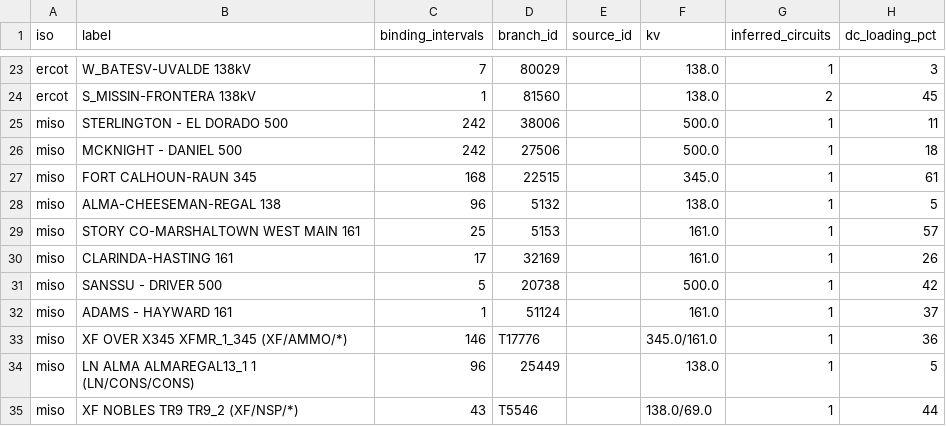
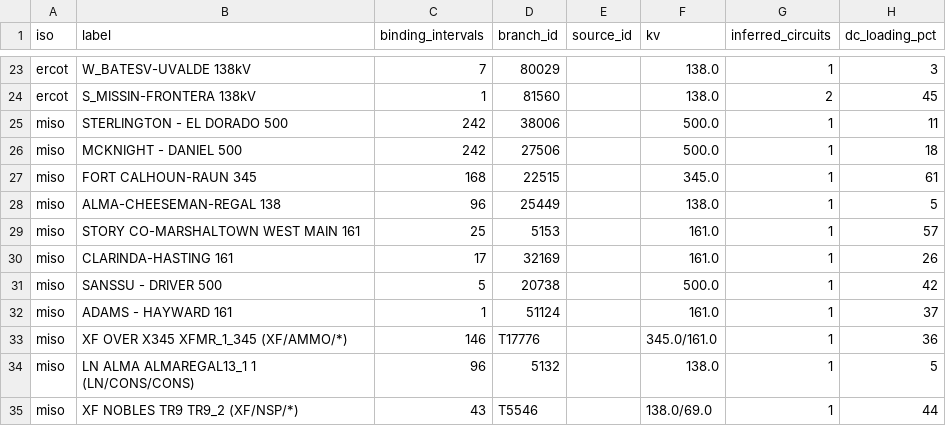
Before and after one commit to AlchemicalChef/PowerModel, a CSV file: data/vendored/known_binding_elements_2026-09-01.csv, drawn as a sheet; only a part is shown, gaps mark what is left out.

Commit message:
known_binding_elements: regenerated with HIFLD source_ids (the first emit ran on a loadings file that predated the column, so migration 20260901140000 excluded nothing)

```diff
--- a/data/vendored/known_binding_elements_2026-09-01.csv
+++ b/data/vendored/known_binding_elements_2026-09-01.csv
@@ -27,3 +27,3 @@ miso,MCKNIGHT - DANIEL 500,242,27506,,500.0,1,18
 miso,FORT CALHOUN-RAUN 345,168,22515,,345.0,1,61
-miso,ALMA-CHEESEMAN-REGAL 138,96,5132,,138.0,1,5
+miso,ALMA-CHEESEMAN-REGAL 138,96,25449,,138.0,1,5
 miso,STORY CO-MARSHALTOWN WEST MAIN 161,25,5153,,161.0,1,57
@@ -33,3 +33,3 @@ miso,ADAMS - HAYWARD 161,1,51124,,161.0,1,37
 miso,XF OVER X345 XFMR_1_345 (XF/AMMO/*),146,T17776,,345.0/161.0,1,36
-miso,LN ALMA ALMAREGAL13_1 1 (LN/CONS/CONS),96,25449,,138.0,1,5
+miso,LN ALMA ALMAREGAL13_1 1 (LN/CONS/CONS),96,5132,,138.0,1,5
 miso,XF NOBLES TR9 TR9_2 (XF/NSP/*),43,T5546,,138.0/69.0,1,44
```
